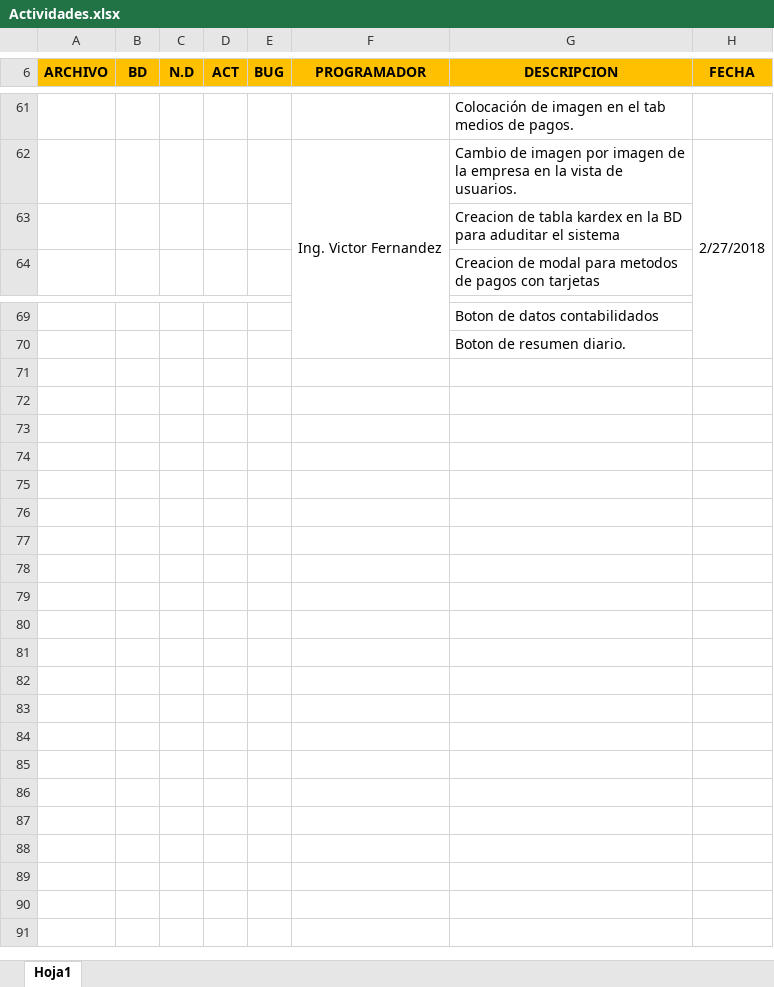
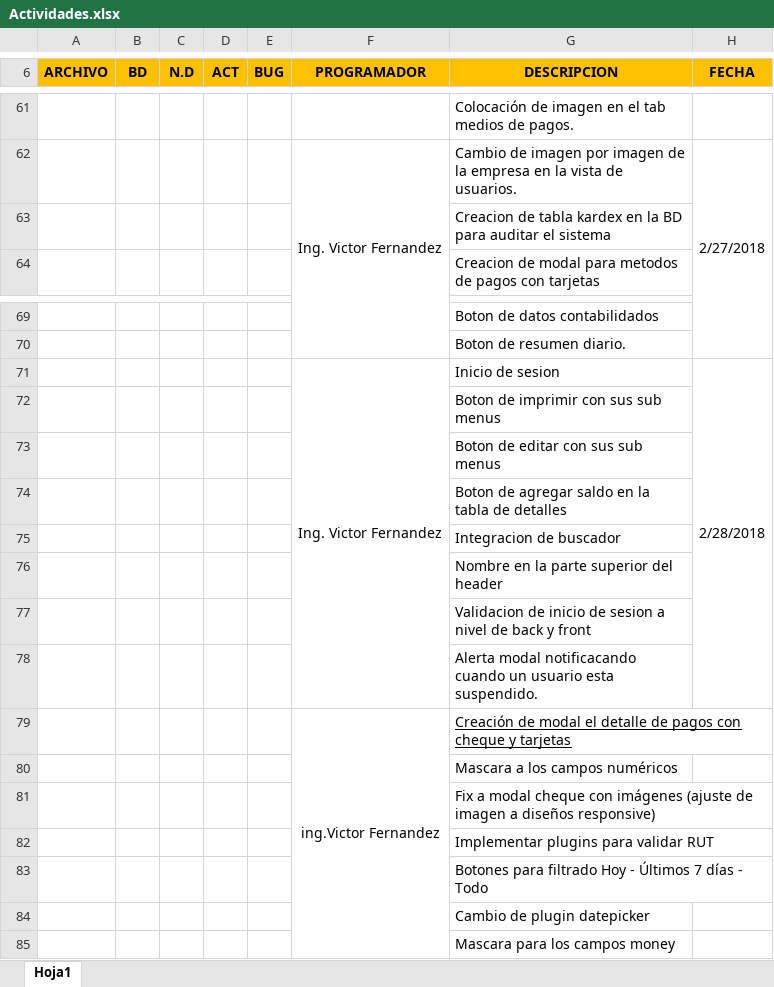
Before and after one commit to victor1693/optica, an Excel workbook: local/Actividades.xlsx, sheet Hoja1, drawn as a sheet; only a part is shown, gaps mark what is left out; values as stored, in another font and other column widths than the file's, no borders; the diff names each change by its address in the sheet, - before the commit and + after, or states it on an @@ line.

```diff
--- a/local/Actividades.xlsx (sheet Hoja1)
+++ b/local/Actividades.xlsx (sheet Hoja1)
-G63 (DESCRIPCION): …BD para aduditar el sistema
+G63 (DESCRIPCION): …BD para auditar el sistema
+row 71:  |  |  |  |  | Ing. Victor Fernandez | Inicio de sesion | 2/28/2018
+row 72:  |  |  |  |  |  | Boton de imprimir con sus sub menus
+row 73:  |  |  |  |  |  | Boton de editar con sus sub menus
+row 74:  |  |  |  |  |  | Boton de agregar saldo en la tabla de detalles
+row 75:  |  |  |  |  |  | Integracion de buscador
+row 76:  |  |  |  |  |  | Nombre en la parte superior del header
+row 77:  |  |  |  |  |  | Validacion de inicio de sesion a nivel de back y front
+row 78:  |  |  |  |  |  | Alerta modal notificacando cuando un usuario esta suspendido.
+row 79:  |  |  |  |  | ing.Victor Fernandez | Creación de modal el detalle de pagos con cheque y tarjetas
+row 80:  |  |  |  |  |  | Mascara a los campos numéricos
+row 81:  |  |  |  |  |  | Fix a modal cheque con imágenes (ajuste de imagen a diseños responsive)
+row 82:  |  |  |  |  |  | Implementar plugins para validar RUT
+row 83:  |  |  |  |  |  | Botones para filtrado Hoy - Últimos 7 días - Todo
+row 84:  |  |  |  |  |  | Cambio de plugin datepicker
+row 85:  |  |  |  |  |  | Mascara para los campos money
```
Also changed, not shown: 10 other files.
